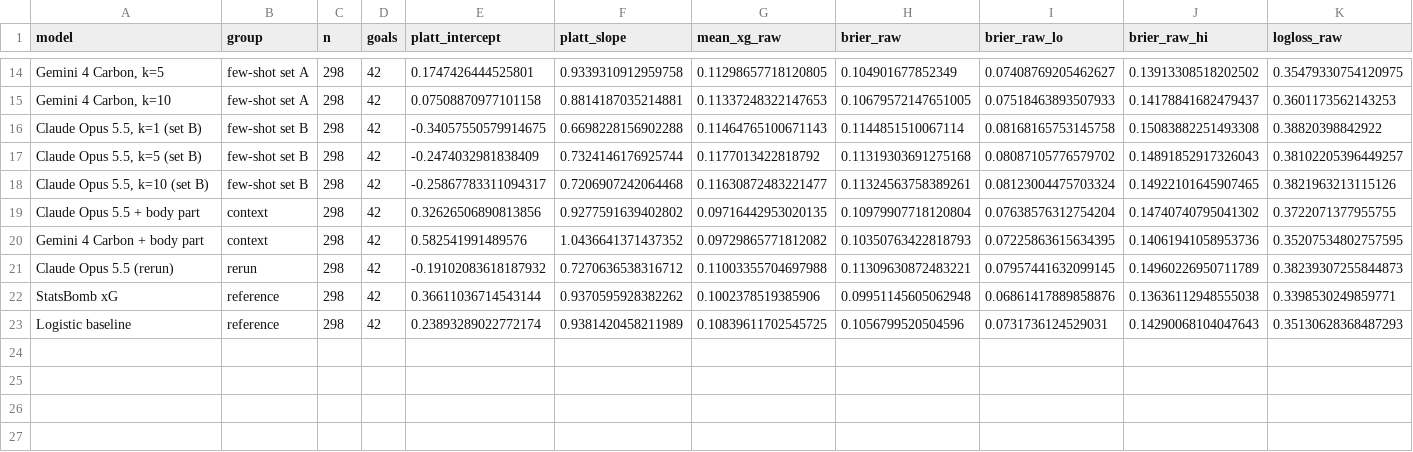
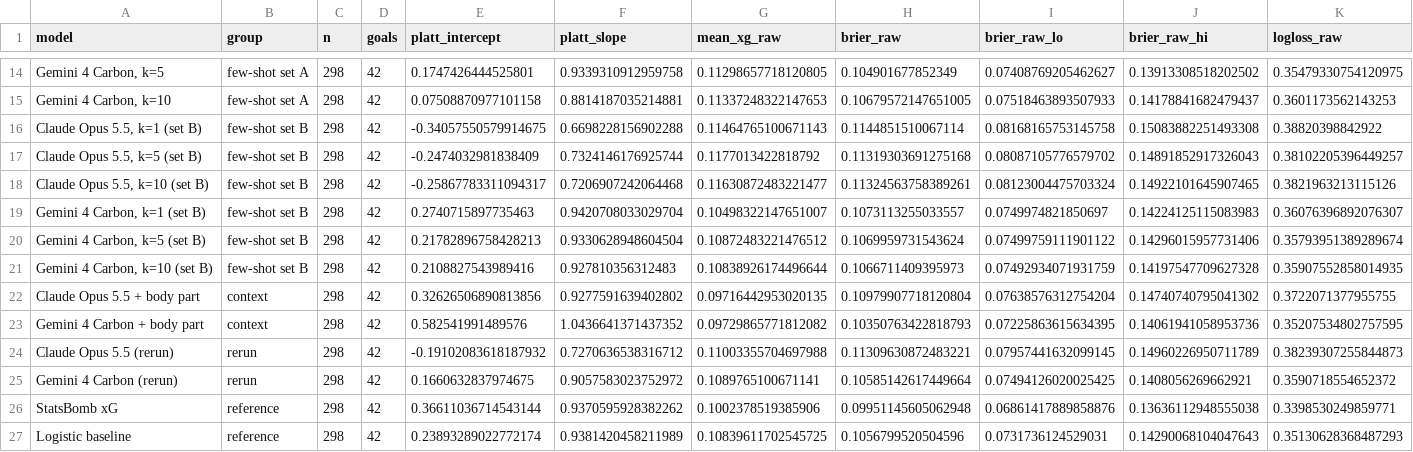
Before and after one commit to whotank/vlm-xg-benchmark, a CSV file: results/recalibration.csv, drawn as a sheet; only a part is shown, gaps mark what is left out; rows hold the shown columns only; the diff names each change by its address in the sheet, - before the commit and + after, or states it on an @@ line.

```diff
--- a/results/recalibration.csv
+++ b/results/recalibration.csv
+row 19: Gemini 4 Carbon, k=1 (set B) | few-shot set B | 298 | 42 | 0.2740715897735463 | 0.9420708033029704 | 0.10498322147651007 | 0.1073113255033557 | 0.0749974821850697 | 0.14224125115083983 | 0.36076396892076307
+row 20: Gemini 4 Carbon, k=5 (set B) | few-shot set B | 298 | 42 | 0.21782896758428213 | 0.9330628948604504 | 0.10872483221476512 | 0.1069959731543624 | 0.07499759111901122 | 0.14296015957731406 | 0.35793951389289674
+row 21: Gemini 4 Carbon, k=10 (set B) | few-shot set B | 298 | 42 | 0.2108827543989416 | 0.927810356312483 | 0.10838926174496644 | 0.1066711409395973 | 0.07492934071931759 | 0.14197547709627328 | 0.35907552858014935
+row 25: Gemini 4 Carbon (rerun) | rerun | 298 | 42 | 0.1660632837974675 | 0.9057583023752972 | 0.1089765100671141 | 0.10585142617449664 | 0.07494126020025425 | 0.1408056269662921 | 0.3590718554652372
```
Also changed, not shown: results/context_ablation.csv, results/distance_bands.csv, 13 other files.
